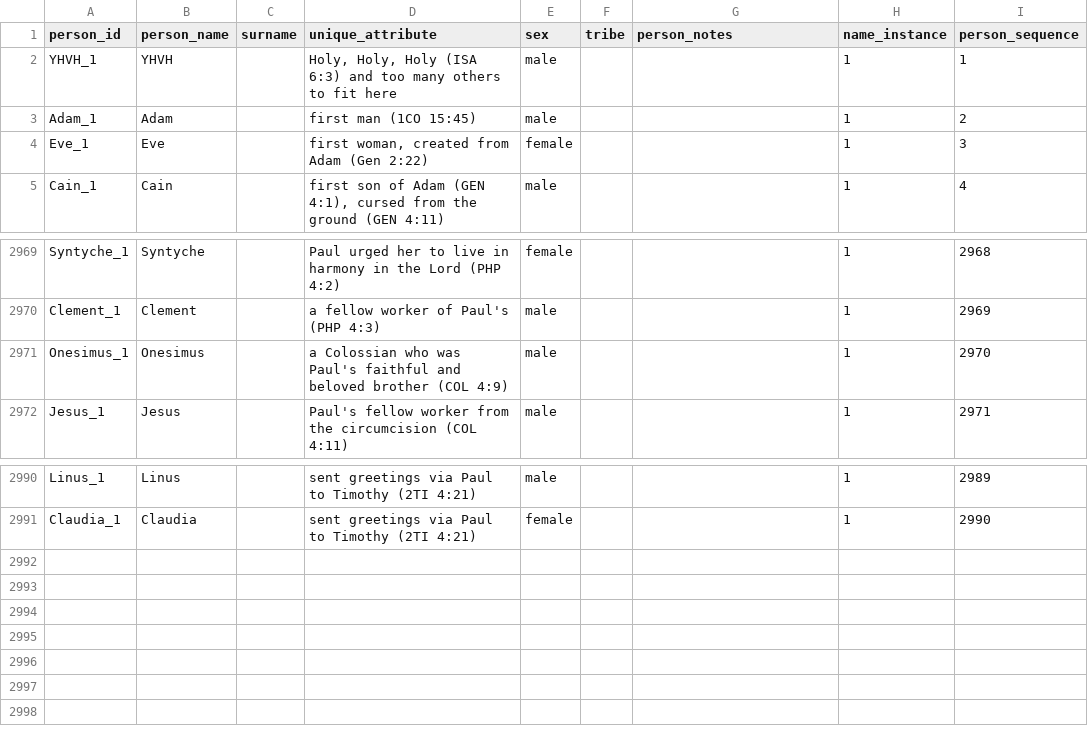
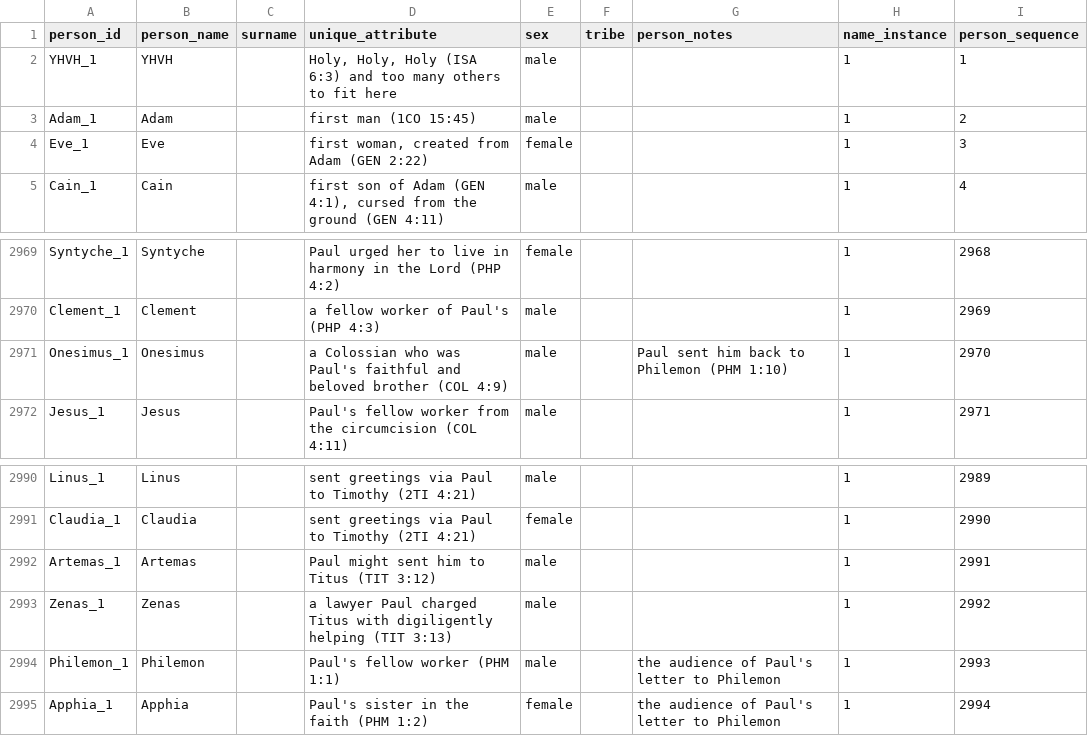
Before and after one commit to BradyStephenson/bible-data, a CSV file: BibleData-Person.csv, drawn as a sheet; only a part is shown, gaps mark what is left out.

Commit message:
Updates and additions thru JAS 1:7
Updates and additions thru JAS 1:7
Corrected formatting of verse reference for Eve_1.
Additional details added for Onesimus_1.

```diff
--- a/BibleData-Person.csv
+++ b/BibleData-Person.csv
@@ -3,3 +3,3 @@ YHVH_1,YHVH,,"Holy, Holy, Holy (ISA 6:3) and too many others to fit here",male,,
 Adam_1,Adam,,first man (1CO 15:45),male,,,1,2
-Eve_1,Eve,,"first woman, created from Adam (Gen 2:22)",female,,,1,3
+Eve_1,Eve,,"first woman, created from Adam (GEN 2:22)",female,,,1,3
 Cain_1,Cain,,"first son of Adam (GEN 4:1), cursed from the ground (GEN 4:11)",male,,,1,4
@@ -2970,3 +2970,3 @@ Syntyche_1,Syntyche,,Paul urged her to live in harmony in the Lord (PHP 4:2),fem
 Clement_1,Clement,,a fellow worker of Paul's (PHP 4:3),male,,,1,2969
-Onesimus_1,Onesimus,,a Colossian who was Paul's faithful and beloved brother (COL 4:9),male,,,1,2970
+Onesimus_1,Onesimus,,a Colossian who was Paul's faithful and beloved brother (COL 4:9),male,,Paul sent him back to Philemon (PHM 1:10),1,2970
 Jesus_1,Jesus,,Paul's fellow worker from the circumcision (COL 4:11),male,,,1,2971
@@ -2991 +2991,5 @@ Linus_1,Linus,,sent greetings via Paul to Timothy (2TI 4:21),male,,,1,2989
 Claudia_1,Claudia,,sent greetings via Paul to Timothy (2TI 4:21),female,,,1,2990
+Artemas_1,Artemas,,Paul might sent him to Titus (TIT 3:12),male,,,1,2991
+Zenas_1,Zenas,,a lawyer Paul charged Titus with digiligently helping (TIT 3:13),male,,,1,2992
+Philemon_1,Philemon,,Paul's fellow worker (PHM 1:1),male,,the audience of Paul's letter to Philemon,1,2993
+Apphia_1,Apphia,,Paul's sister in the faith (PHM 1:2),female,,the audience of Paul's letter to Philemon,1,2994
```
